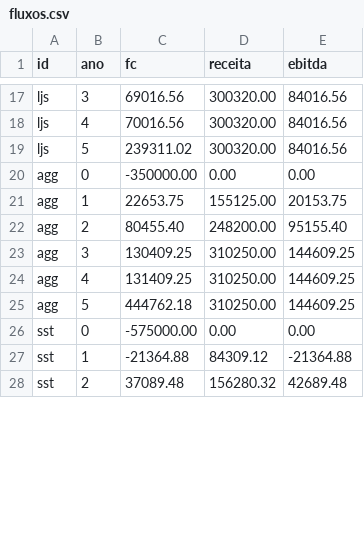
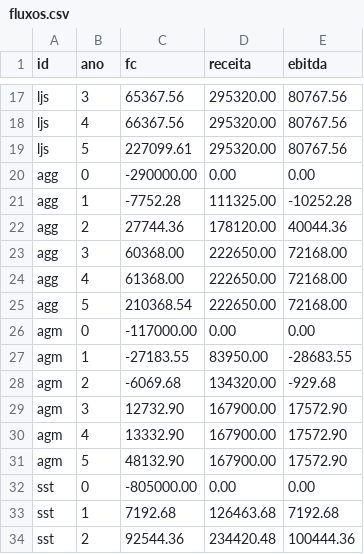
Before and after one commit to vagnervelho/Meus-experimentos, a CSV file: Business Case Negócios Autônomos/triagem/resultados/fluxos.csv, drawn as a sheet; only a part is shown, gaps mark what is left out; addresses are those after the commit; the diff covers the shown part only; the diff names each change by its address in the sheet, - before the commit and + after, or states it on an @@ line.

```diff
--- a/Business Case Negócios Autônomos/triagem/resultados/fluxos.csv
+++ b/Business Case Negócios Autônomos/triagem/resultados/fluxos.csv
-C17 (fc): 69016.56
+C17 (fc): 65367.56
-D17:D19 (receita): 300320.00
+D17:D19 (receita): 295320.00
-E17:E19 (ebitda): 84016.56
+E17:E19 (ebitda): 80767.56
-C18 (fc): 70016.56
+C18 (fc): 66367.56
-C19 (fc): 239311.02
+C19 (fc): 227099.61
-C20 (fc): -350000.00
+C20 (fc): -290000.00
-C21 (fc): 22653.75
+C21 (fc): -7752.28
-D21 (receita): 155125.00
+D21 (receita): 111325.00
-E21 (ebitda): 20153.75
+E21 (ebitda): -10252.28
-C22 (fc): 80455.40
+C22 (fc): 27744.36
-D22 (receita): 248200.00
+D22 (receita): 178120.00
-E22 (ebitda): 95155.40
+E22 (ebitda): 40044.36
-C23 (fc): 130409.25
+C23 (fc): 60368.00
-D23:D25 (receita): 310250.00
+D23:D25 (receita): 222650.00
-E23:E25 (ebitda): 144609.25
+E23:E25 (ebitda): 72168.00
-C24 (fc): 131409.25
+C24 (fc): 61368.00
-C25 (fc): 444762.18
+C25 (fc): 210368.54
+row 26: agm | 0 | -117000.00 | 0.00 | 0.00
+row 27: agm | 1 | -27183.55 | 83950.00 | -28683.55
+row 28: agm | 2 | -6069.68 | 134320.00 | -929.68
+row 29: agm | 3 | 12732.90 | 167900.00 | 17572.90
+row 30: agm | 4 | 13332.90 | 167900.00 | 17572.90
+row 31: agm | 5 | 48132.90 | 167900.00 | 17572.90
-C32 (fc): -575000.00
+C32 (fc): -805000.00
-C33 (fc): -21364.88
+C33 (fc): 7192.68
-D33 (receita): 84309.12
+D33 (receita): 126463.68
-E33 (ebitda): -21364.88
+E33 (ebitda): 7192.68
-C34 (fc): 37089.48
+C34 (fc): 92544.36
-D34 (receita): 156280.32
+D34 (receita): 234420.48
-E34 (ebitda): 42689.48
+E34 (ebitda): 100444.36
```
Also changed, not shown: 80 edited cells elsewhere in this file, Business Case Negócios Autônomos/triagem/resultados/base.csv, Business Case Negócios Autônomos/triagem/resultados/estresse.csv, 11 other files.
